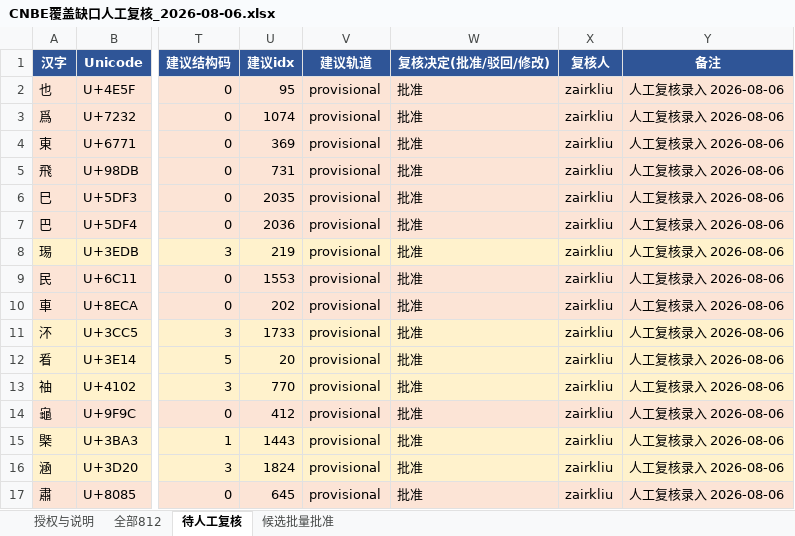
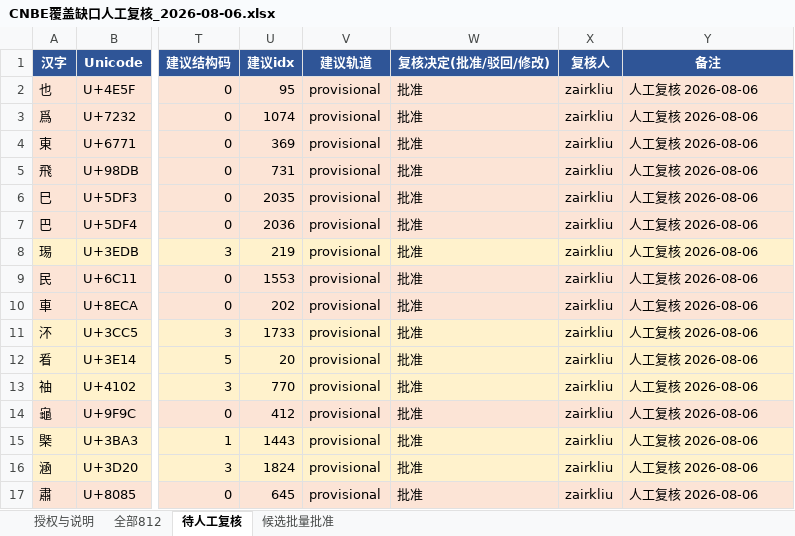
Before and after one commit to zairkliu/CNBE-32-Chinese-Native-Binary-Encoding, an Excel workbook: evidence/validation/CNBE覆盖缺口人工复核_2026-08-06.xlsx, sheet 待人工复核, drawn as a sheet; only a part is shown, gaps mark what is left out; values as stored, in another font and other column widths than the file's, no borders; the diff names each change by its address in the sheet, - before the commit and + after, or states it on an @@ line.

```diff
--- a/evidence/validation/CNBE覆盖缺口人工复核_2026-08-06.xlsx (sheet 待人工复核)
+++ b/evidence/validation/CNBE覆盖缺口人工复核_2026-08-06.xlsx (sheet 待人工复核)
-Y2:Y17 (备注): 人工复核录入 2026-08-06
+Y2:Y17 (备注): 人工复核 2026-08-06
```
Also changed, not shown: sheet 全部812, sheet 候选批量批准, 7 other files.
